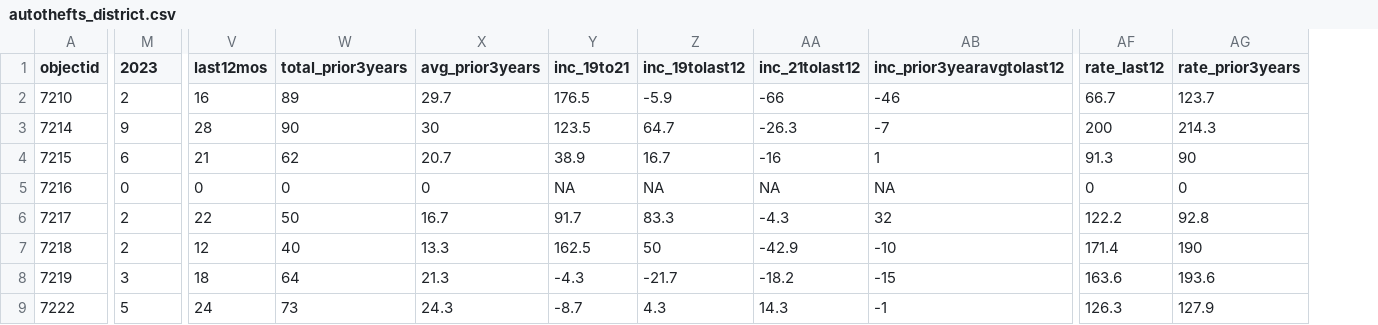
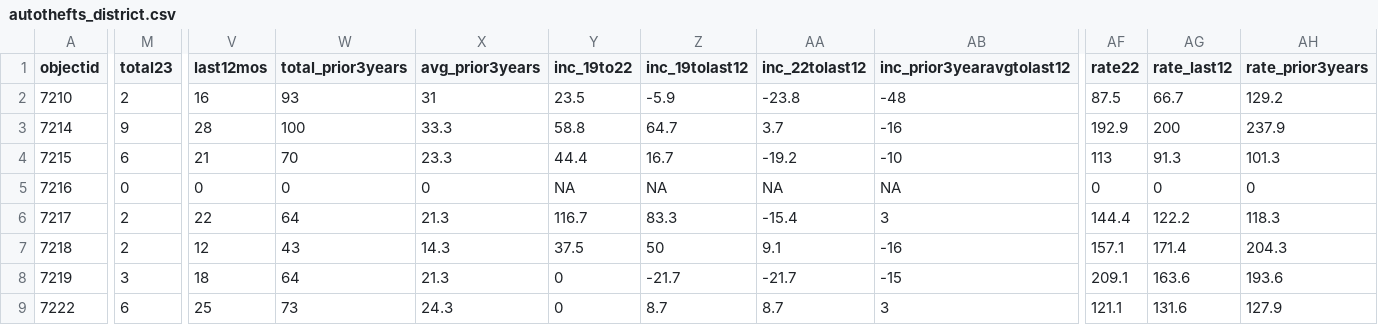
Before and after one commit to abcotvdata/safetytracker_cary, a CSV file: data/output/districts/autothefts_district.csv, drawn as a sheet; only a part is shown, gaps mark what is left out; removed rows and columns are numbered as before the commit, all else as after; the diff covers the shown part only; the diff names each change by its address in the sheet, - before the commit and + after, or states it on an @@ line.

```diff
--- a/data/output/districts/autothefts_district.csv
+++ b/data/output/districts/autothefts_district.csv
-column Y (inc_19to21), rows 2-9: 176.5 | 123.5 | 38.9 | NA | 91.7 | 162.5 | -4.3 | -8.7
+column Y (inc_19to22), rows 2-9: 23.5 | 58.8 | 44.4 | NA | 116.7 | 37.5 | 0 | 0
-column AA (inc_21tolast12), rows 2-9: -66 | -26.3 | -16 | NA | -4.3 | -42.9 | -18.2 | 14.3
+column AA (inc_22tolast12), rows 2-9: -23.8 | 3.7 | -19.2 | NA | -15.4 | 9.1 | -21.7 | 8.7
+column AF (rate22), rows 2-9: 87.5 | 192.9 | 113 | 0 | 144.4 | 157.1 | 209.1 | 121.1
-M1: 2023
+M1: total23
-W2 (total_prior3years): 89
+W2 (total_prior3years): 93
-X2 (avg_prior3years): 29.7
+X2 (avg_prior3years): 31
-AB2 (inc_prior3yearavgtolast12): -46
+AB2 (inc_prior3yearavgtolast12): -48
-AH2 (rate_prior3years): 123.7
+AH2 (rate_prior3years): 129.2
-W3 (total_prior3years): 90
+W3 (total_prior3years): 100
-X3 (avg_prior3years): 30
+X3 (avg_prior3years): 33.3
-AB3 (inc_prior3yearavgtolast12): -7
+AB3 (inc_prior3yearavgtolast12): -16
-AH3 (rate_prior3years): 214.3
+AH3 (rate_prior3years): 237.9
-W4 (total_prior3years): 62
+W4 (total_prior3years): 70
-X4 (avg_prior3years): 20.7
+X4 (avg_prior3years): 23.3
-AB4 (inc_prior3yearavgtolast12): 1
+AB4 (inc_prior3yearavgtolast12): -10
-AH4 (rate_prior3years): 90
+AH4 (rate_prior3years): 101.3
-W6 (total_prior3years): 50
+W6 (total_prior3years): 64
-X6 (avg_prior3years): 16.7
+X6 (avg_prior3years): 21.3
-AB6 (inc_prior3yearavgtolast12): 32
+AB6 (inc_prior3yearavgtolast12): 3
-AH6 (rate_prior3years): 92.8
+AH6 (rate_prior3years): 118.3
-W7 (total_prior3years): 40
+W7 (total_prior3years): 43
-X7 (avg_prior3years): 13.3
+X7 (avg_prior3years): 14.3
-AB7 (inc_prior3yearavgtolast12): -10
+AB7 (inc_prior3yearavgtolast12): -16
-AH7 (rate_prior3years): 190
+AH7 (rate_prior3years): 204.3
-M9 (total23): 5
+M9 (total23): 6
-V9 (last12mos): 24
+V9 (last12mos): 25
-Z9 (inc_19tolast12): 4.3
+Z9 (inc_19tolast12): 8.7
-AB9 (inc_prior3yearavgtolast12): -1
+AB9 (inc_prior3yearavgtolast12): 3
-AG9 (rate_last12): 126.3
+AG9 (rate_last12): 131.6
```
Also changed, not shown: 25 edited cells elsewhere in this file, data/output/city/citywide_detailed.csv, data/output/districts/burglaries_district.csv, 50 other files.
